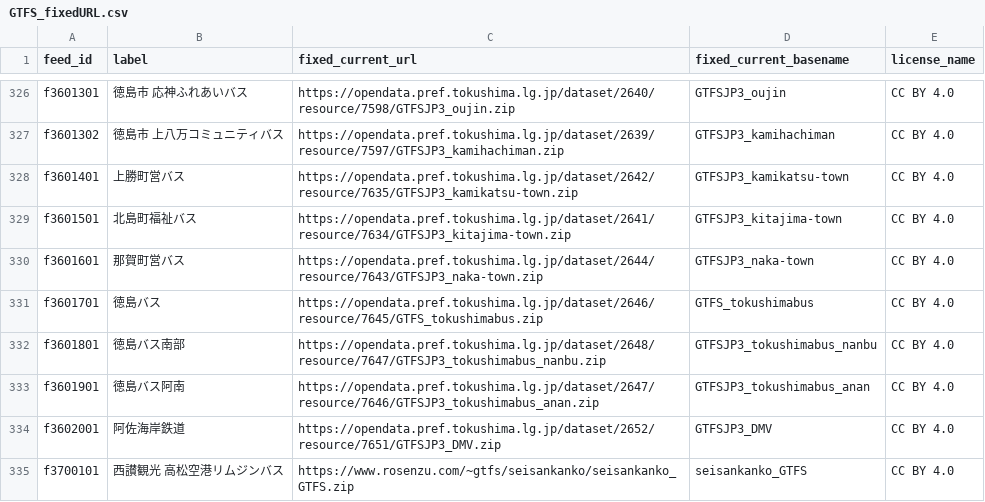
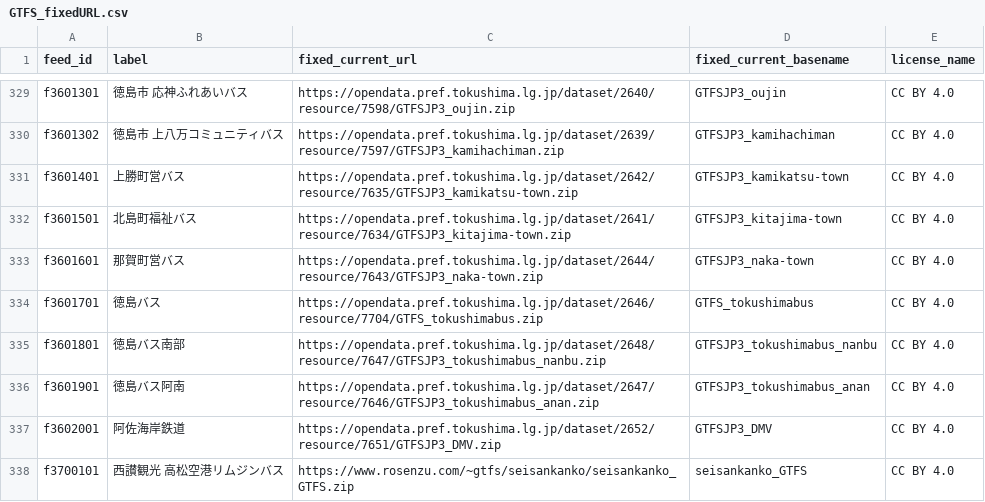
Before and after one commit to tshimada291/gtfs-jp-list-datecheck, a CSV file: GTFS_fixedURL.csv, drawn as a sheet; only a part is shown, gaps mark what is left out; the diff covers the shown part only.

```diff
--- a/GTFS_fixedURL.csv
+++ b/GTFS_fixedURL.csv
@@ -330,3 +333,3 @@ f3601501,北島町福祉バス,https://opendata.pref.tokushima.lg.jp/dataset/264
 f3601601,那賀町営バス,https://opendata.pref.tokushima.lg.jp/dataset/2644/resource/7643/GTFSJP3_naka-town.zip,GTFSJP3_naka-town,CC BY 4.0
-f3601701,徳島バス,https://opendata.pref.tokushima.lg.jp/dataset/2646/resource/7645/GTFS_tokushimabus.zip,GTFS_tokushimabus,CC BY 4.0
+f3601701,徳島バス,https://opendata.pref.tokushima.lg.jp/dataset/2646/resource/7704/GTFS_tokushimabus.zip,GTFS_tokushimabus,CC BY 4.0
 f3601801,徳島バス南部,https://opendata.pref.tokushima.lg.jp/dataset/2648/resource/7647/GTFSJP3_tokushimabus_nanbu.zip,GTFSJP3_tokushimabus_nanbu,CC BY 4.0
```
Also changed, not shown: 5 added rows elsewhere in this file.
